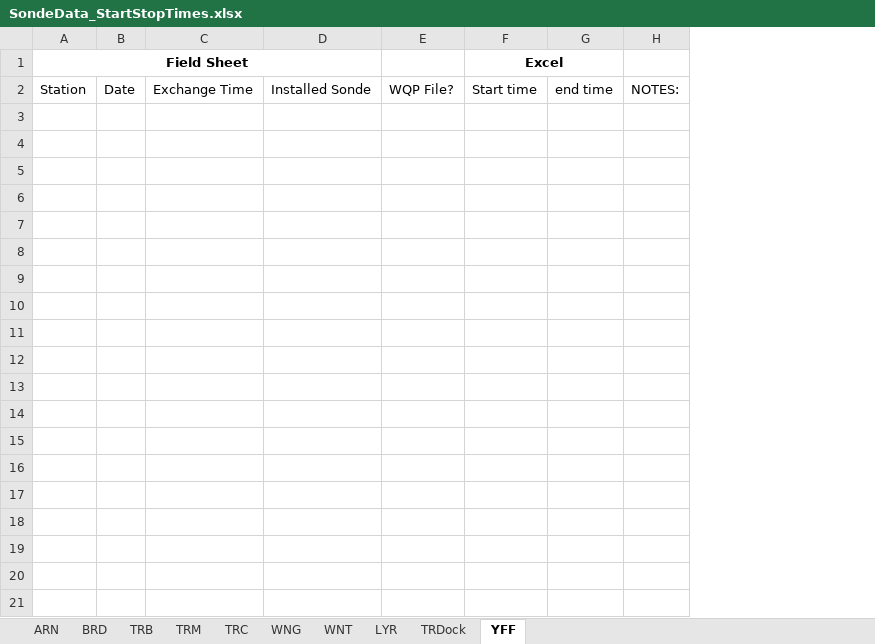
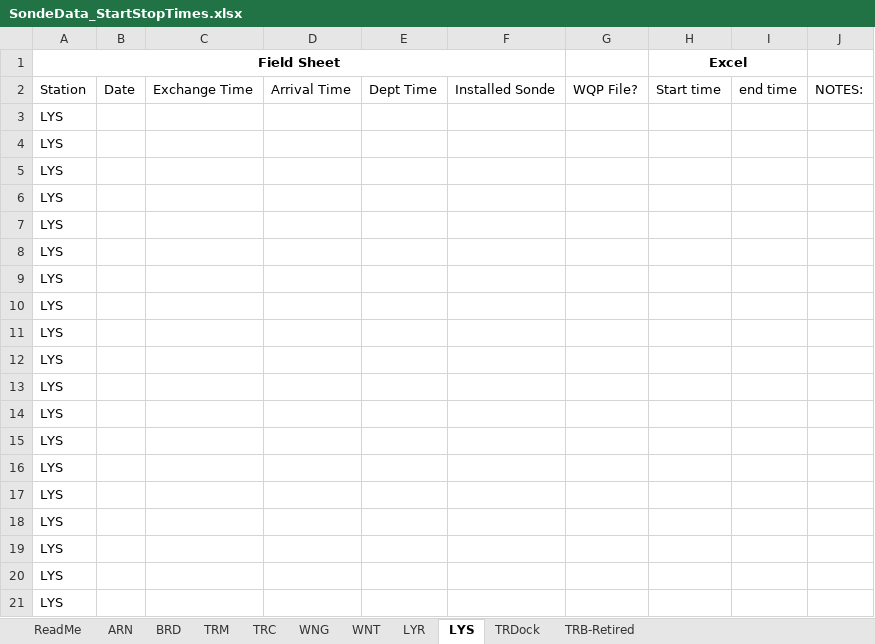
Before and after one commit to Fish-Restoration-Program/Continuous-Sonde, an Excel workbook: Processing/raw/SondeData_StartStopTimes.xlsx, sheet LYS, drawn as a sheet; values as stored, in another font and other column widths than the file's, no borders; removed rows and columns are numbered as before the commit, all else as after; the diff names each change by its address in the sheet, - before the commit and + after, or states it on an @@ line.

Commit message:
updated with new DWR data
and stop/start time file

```diff
--- a/Processing/raw/SondeData_StartStopTimes.xlsx (sheet LYS)
+++ b/Processing/raw/SondeData_StartStopTimes.xlsx (sheet LYS)
-sheet tab: TRB
+sheet tab: TRB-Retired
-sheet tab: YFF
+sheet tab: LYS
+sheet tab: ReadMe
@@ sheet tab order changed: ReadMe | ARN | BRD | TRM | TRC | WNG | WNT | LYR | LYS | TRDock | TRB-Retired @@
-column A (Field Sheet), row 2: Station
+column A (Field Sheet), row 2: Station
+column D, row 2: Arrival Time
+column E, row 2: Dept Time
+row 3: LYS
+row 4: LYS
+row 5: LYS
+row 6: LYS
+row 7: LYS
+row 8: LYS
+row 9: LYS
+row 10: LYS
+row 11: LYS
+row 12: LYS
+row 13: LYS
+row 14: LYS
+row 15: LYS
+row 16: LYS
+row 17: LYS
+row 18: LYS
+row 19: LYS
+row 20: LYS
+row 21: LYS
```
Also changed, not shown: sheet TRM, sheet TRC, sheet LYR, sheet TRB-Retired, sheet ARN, sheet WNT, 3 more sheets, 6 other files.
